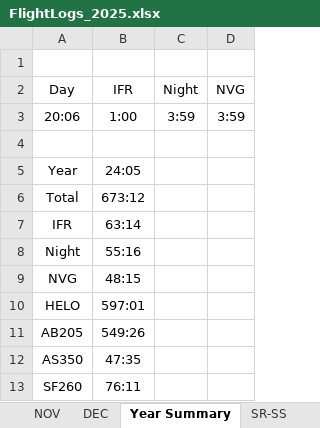
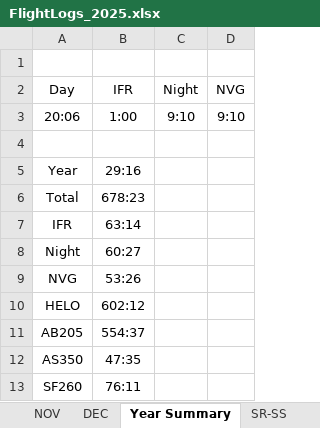
Before and after one commit to touatizh/flt-logs, an Excel workbook: FlightLogs_2025.xlsx, sheet Year Summary, drawn as a sheet; values as stored, in another font and other column widths than the file's, no borders; the diff names each change by its address in the sheet, - before the commit and + after, or states it on an @@ line.

```diff
--- a/FlightLogs_2025.xlsx (sheet Year Summary)
+++ b/FlightLogs_2025.xlsx (sheet Year Summary)
-C3 (Night): 3:59
+C3 (Night): 9:10
-D3 (NVG): 3:59
+D3 (NVG): 9:10
-B5 (IFR): 24:05
+B5 (IFR): 29:16
-B6 (IFR): 673:12
+B6 (IFR): 678:23
-B8 (IFR): 55:16
+B8 (IFR): 60:27
-B9 (IFR): 48:15
+B9 (IFR): 53:26
-B10 (IFR): 597:01
+B10 (IFR): 602:12
-B11 (IFR): 549:26
+B11 (IFR): 554:37
```
Also changed, not shown: sheet APR, formulas that keep their value.
